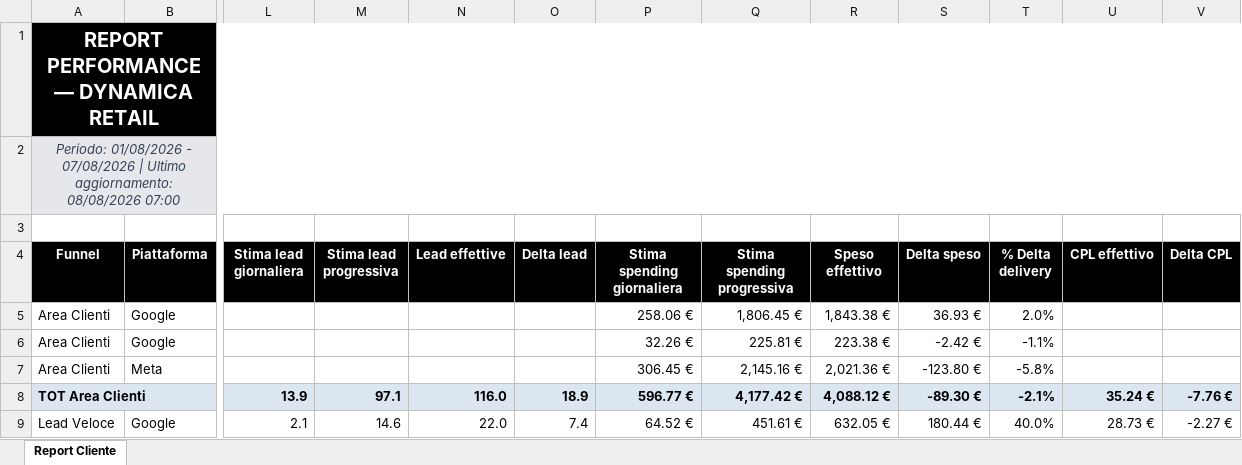
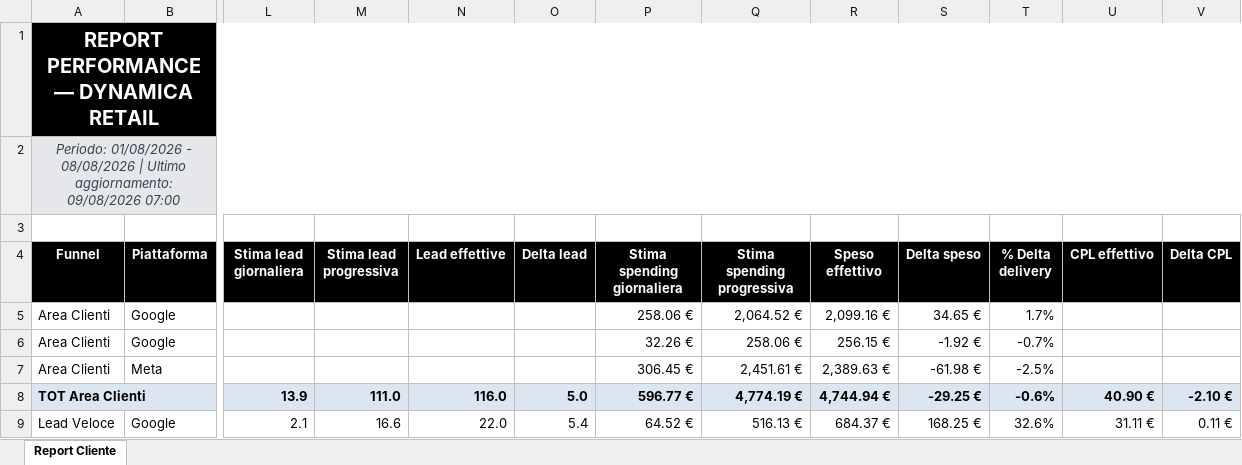
Before and after one commit to andreafallavollita5-cmyk/dynamica-dashboard, an Excel workbook: exports/report_dynamica_updated.xlsx, sheet Report Cliente, drawn as a sheet; only a part is shown, gaps mark what is left out; values as stored, in another font and other column widths than the file's, no borders; conditional formats not drawn; the diff covers the shown part only; the diff names each change by its address in the sheet, - before the commit and + after, or states it on an @@ line.

Commit message:
Aggiornamento dati Dynamica 2026-08-09

```diff
--- a/exports/report_dynamica_updated.xlsx (sheet Report Cliente)
+++ b/exports/report_dynamica_updated.xlsx (sheet Report Cliente)
-A2 (Funnel): …01/08/2026 - 07/08/2026 | Ultimo aggiornamento: 08/08/2026 07:00
+A2 (Funnel): …01/08/2026 - 08/08/2026 | Ultimo aggiornamento: 09/08/2026 07:00
-Q5 (Stima spending progressiva): 1,806.45 €
+Q5 (Stima spending progressiva): 2,064.52 €
-R5 (Speso effettivo): 1,843.38 €
+R5 (Speso effettivo): 2,099.16 €
-S5 (Delta speso): 36.93 €
+S5 (Delta speso): 34.65 €
-T5 (% Delta delivery): 2.0%
+T5 (% Delta delivery): 1.7%
-Q6 (Stima spending progressiva): 225.81 €
+Q6 (Stima spending progressiva): 258.06 €
-R6 (Speso effettivo): 223.38 €
+R6 (Speso effettivo): 256.15 €
-S6 (Delta speso): -2.42 €
+S6 (Delta speso): -1.92 €
-T6 (% Delta delivery): -1.1%
+T6 (% Delta delivery): -0.7%
-Q7 (Stima spending progressiva): 2,145.16 €
+Q7 (Stima spending progressiva): 2,451.61 €
-R7 (Speso effettivo): 2,021.36 €
+R7 (Speso effettivo): 2,389.63 €
-S7 (Delta speso): -123.80 €
+S7 (Delta speso): -61.98 €
-T7 (% Delta delivery): -5.8%
+T7 (% Delta delivery): -2.5%
-M8 (Stima lead progressiva): 97.1
+M8 (Stima lead progressiva): 111.0
-O8 (Delta lead): 18.9
+O8 (Delta lead): 5.0
-Q8 (Stima spending progressiva): 4,177.42 €
+Q8 (Stima spending progressiva): 4,774.19 €
-R8 (Speso effettivo): 4,088.12 €
+R8 (Speso effettivo): 4,744.94 €
-S8 (Delta speso): -89.30 €
+S8 (Delta speso): -29.25 €
-T8 (% Delta delivery): -2.1%
+T8 (% Delta delivery): -0.6%
-U8 (CPL effettivo): 35.24 €
+U8 (CPL effettivo): 40.90 €
-V8 (Delta CPL): -7.76 €
+V8 (Delta CPL): -2.10 €
-M9 (Stima lead progressiva): 14.6
+M9 (Stima lead progressiva): 16.6
-O9 (Delta lead): 7.4
+O9 (Delta lead): 5.4
-Q9 (Stima spending progressiva): 451.61 €
+Q9 (Stima spending progressiva): 516.13 €
-R9 (Speso effettivo): 632.05 €
+R9 (Speso effettivo): 684.37 €
-S9 (Delta speso): 180.44 €
+S9 (Delta speso): 168.25 €
-T9 (% Delta delivery): 40.0%
+T9 (% Delta delivery): 32.6%
-U9 (CPL effettivo): 28.73 €
+U9 (CPL effettivo): 31.11 €
-V9 (Delta CPL): -2.27 €
+V9 (Delta CPL): 0.11 €
```
Also changed, not shown: 75 edited cells elsewhere in this sheet, 3 other files.
